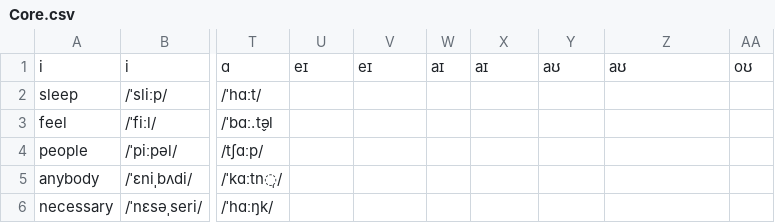
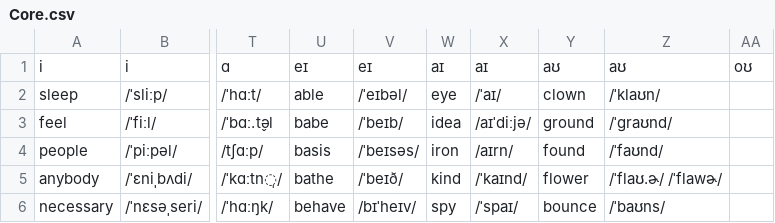
Before and after one commit to Hunter-Plus/AmericanAccentTrainerWithGoogle, a CSV file: vocabulary/Core.csv, drawn as a sheet; only a part is shown, gaps mark what is left out; the diff covers the shown part only; the diff names each change by its address in the sheet, - before the commit and + after, or states it on an @@ line.

Commit message:
update core words of dipthongs

```diff
--- a/vocabulary/Core.csv
+++ b/vocabulary/Core.csv
-U2: (empty)
+U2: able
-V2: (empty)
+V2: /ˈeɪbəl/
-W2: (empty)
+W2: eye
-X2: (empty)
+X2: /ˈaɪ/
-Y2: (empty)
+Y2: clown
-Z2: (empty)
+Z2: /ˈklaʊn/
-U3: (empty)
+U3: babe
-V3: (empty)
+V3: /ˈbeɪb/
-W3: (empty)
+W3: idea
-X3: (empty)
+X3: /aɪˈdiːjə/
-Y3: (empty)
+Y3: ground
-Z3: (empty)
+Z3: /ˈgraʊnd/
-U4: (empty)
+U4: basis
-V4: (empty)
+V4: /ˈbeɪsəs/
-W4: (empty)
+W4: iron
-X4: (empty)
+X4: /aɪrn/
-Y4: (empty)
+Y4: found
-Z4: (empty)
+Z4: /ˈfaʊnd/
-U5: (empty)
+U5: bathe
-V5: (empty)
+V5: /ˈbeɪð/
-W5: (empty)
+W5: kind
-X5: (empty)
+X5: /ˈkaɪnd/
-Y5: (empty)
+Y5: flower
-Z5: (empty)
+Z5: /ˈflaʊ.ɚ/ /ˈflawɚ/
-U6: (empty)
+U6: behave
-V6: (empty)
+V6: /bɪˈheɪv/
-W6: (empty)
+W6: spy
-X6: (empty)
+X6: /ˈspaɪ/
-Y6: (empty)
+Y6: bounce
-Z6: (empty)
+Z6: /ˈbaʊns/
```
Also changed, not shown: 22 edited cells elsewhere in this file, vocabulary/Dipthong.csv.
